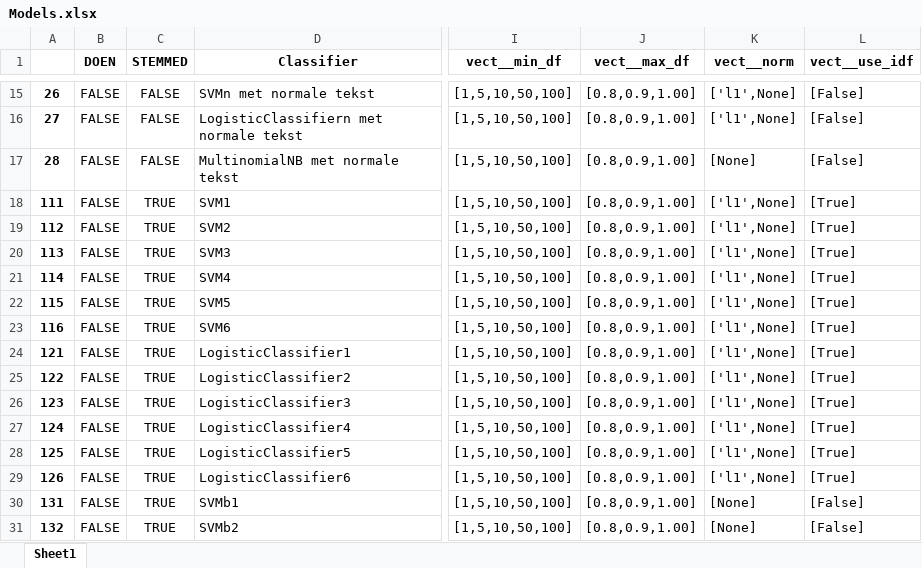
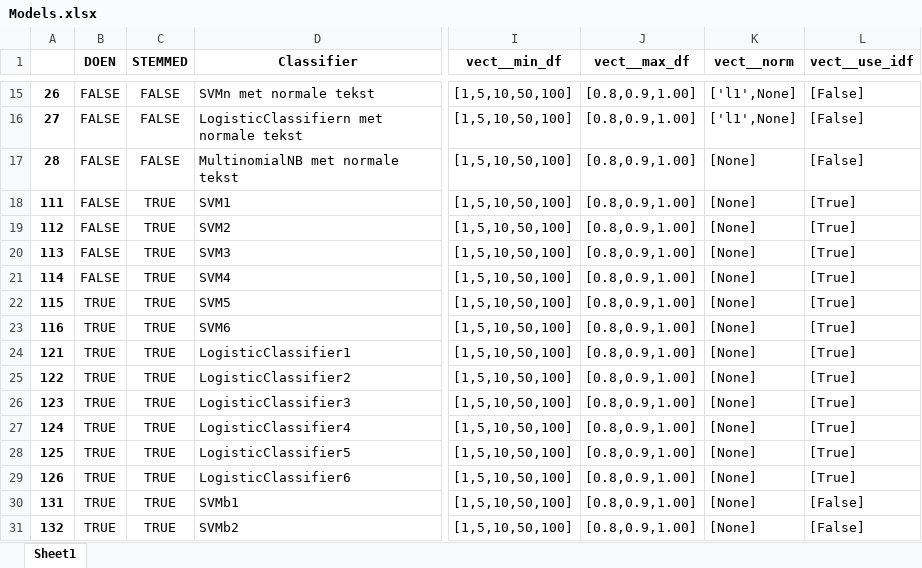
Before and after one commit to jaspervanderheide/Scriptie-Sprekers-TK, an Excel workbook: Models.xlsx, sheet Sheet1, drawn as a sheet; only a part is shown, gaps mark what is left out; values as stored, in another font and other column widths than the file's, no borders; the diff covers the shown part only; the diff names each change by its address in the sheet, - before the commit and + after, or states it on an @@ line.

```diff
--- a/Models.xlsx (sheet Sheet1)
+++ b/Models.xlsx (sheet Sheet1)
-K18:K29 (vect__norm): ['l1',None]
+K18:K29 (vect__norm): [None]
-B22:B31 (DOEN): FALSE
+B22:B31 (DOEN): TRUE
```
Also changed, not shown: 18 added rows and 6 edited cells elsewhere in this sheet, 13 other files.
